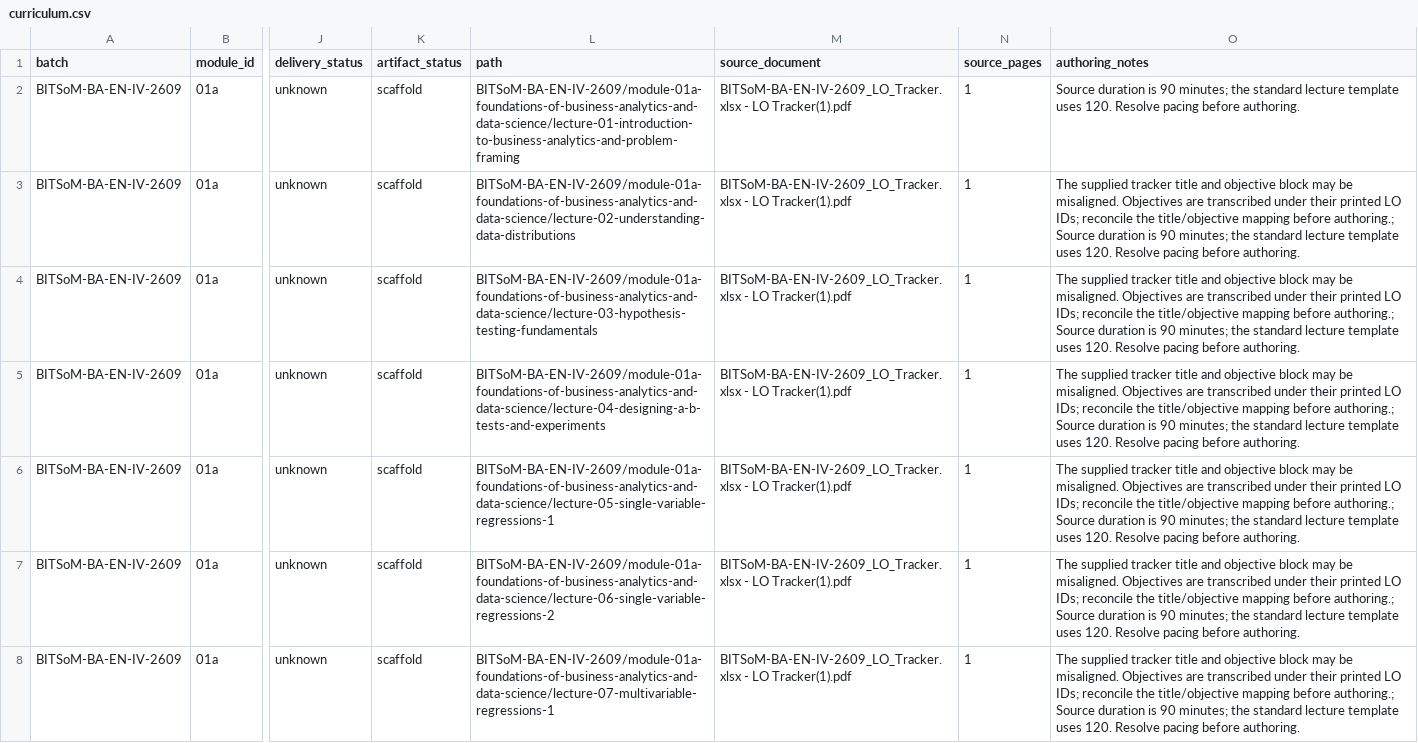
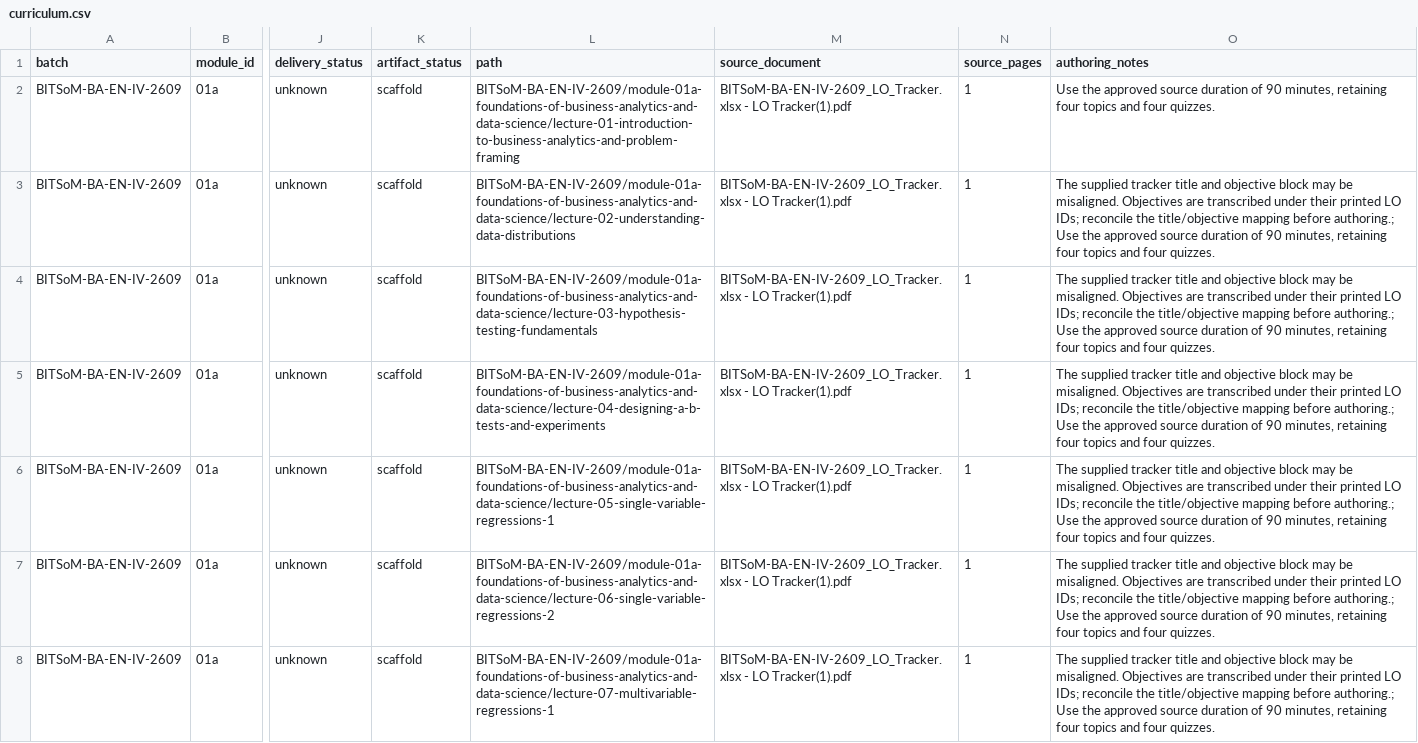
Before and after one commit to isparshchauhan-wq/isparsh-chauhan-curriculum, a CSV file: BITSoM-BA-EN-IV-2609/curriculum.csv, drawn as a sheet; only a part is shown, gaps mark what is left out; the diff covers the shown part only; the diff names each change by its address in the sheet, - before the commit and + after, or states it on an @@ line.

Commit message:
Add daily source-duration curriculum generation with draft pull requests

```diff
--- a/BITSoM-BA-EN-IV-2609/curriculum.csv
+++ b/BITSoM-BA-EN-IV-2609/curriculum.csv
-O2 (authoring_notes): Source duration is 90 minutes; the standard lecture template uses 120. Resolve pacing before authoring.
+O2 (authoring_notes): Use the approved source duration of 90 minutes, retaining four topics and four quizzes.
-O3:O8 (authoring_notes): …before authoring.; Source duration is 90 minutes; the standard lecture template uses 120. Resolve pacing before authoring.
+O3:O8 (authoring_notes): …before authoring.; Use the approved source duration of 90 minutes, retaining four topics and four quizzes.
```
Also changed, not shown: 48 edited cells elsewhere in this file, IITREICT-AIML-EN-II-2608/curriculum.csv, 18 other files.
